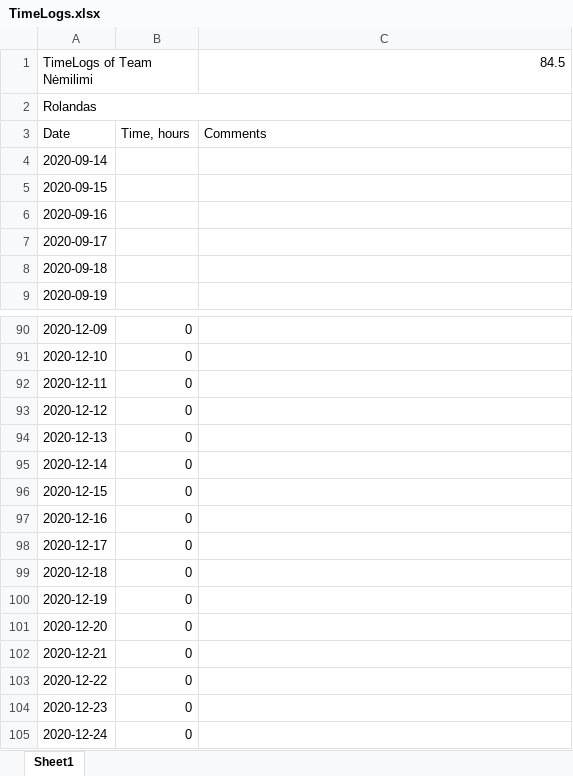
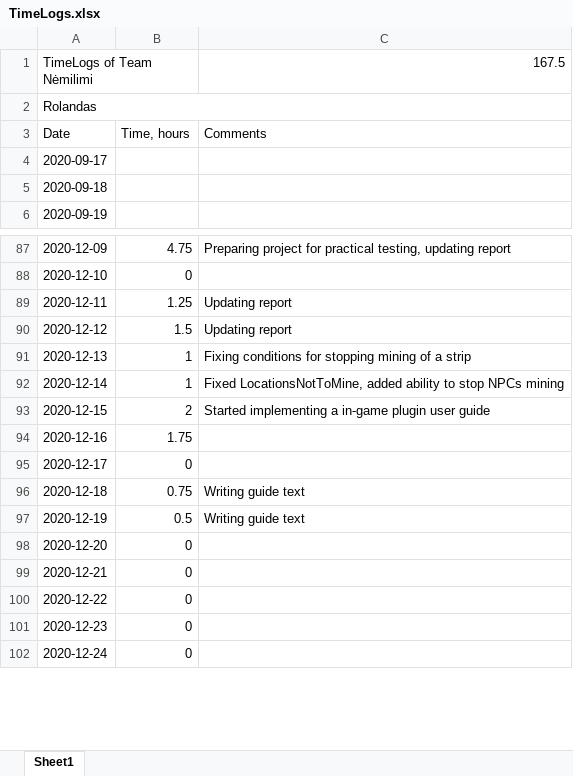
Before and after one commit to zazuza7/Minecraft-NPC-Plugin, an Excel workbook: timelogs/TimeLogs.xlsx, sheet Sheet1, drawn as a sheet; only a part is shown, gaps mark what is left out; values as stored, in another font and other column widths than the file's, no cell formats; charts and pictures not drawn; removed rows and columns are numbered as before the commit, all else as after; the diff covers the shown part only; the diff names each change by its address in the sheet, - before the commit and + after, or states it on an @@ line.

```diff
--- a/timelogs/TimeLogs.xlsx (sheet Sheet1)
+++ b/timelogs/TimeLogs.xlsx (sheet Sheet1)
-C1: 84.5
+C1: 167.5
-row 4: 2020-09-14
-row 5: 2020-09-15
-row 6: 2020-09-16
-B87: 0
+B87: 4.75
-C87: (empty)
+C87: Preparing project for practical testing, updating report
-B89: 0
+B89: 1.25
-C89:C90: (empty)
+C89:C90: Updating report
-B90: 0
+B90: 1.5
-B91:B92: 0
+B91:B92: 1
-C91: (empty)
+C91: Fixing conditions for stopping mining of a strip
-C92: (empty)
+C92: Fixed LocationsNotToMine, added ability to stop NPCs mining
-B93: 0
+B93: 2
-C93: (empty)
+C93: Started implementing a in-game plugin user guide
-B94: 0
+B94: 1.75
-B96: 0
+B96: 0.75
-C96:C97: (empty)
+C96:C97: Writing guide text
-B97: 0
+B97: 0.5
```
Also changed, not shown: 9 added rows and 65 edited cells elsewhere in this sheet, cell formats, charts or pictures, 3 other files.
